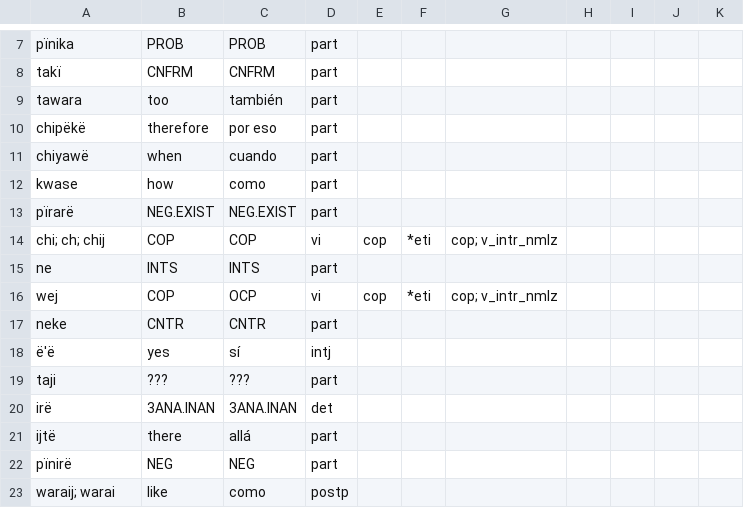
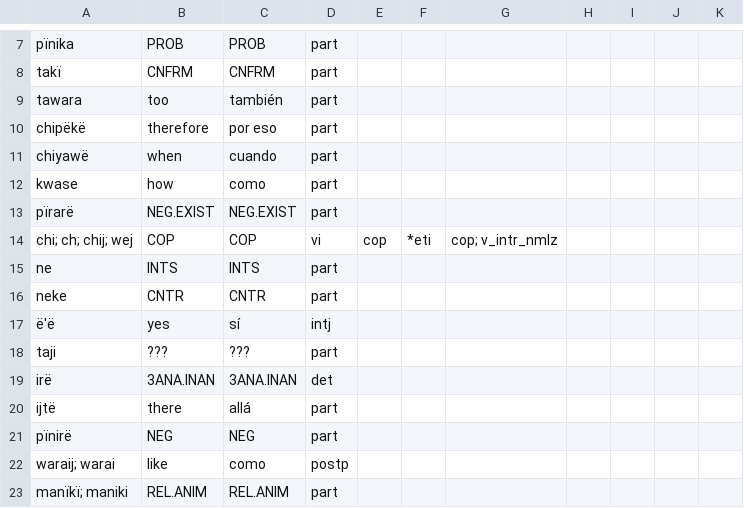
Before and after one commit to fmatter/uniparser-yawarana, a CSV file: data/manual_roots.csv, drawn as a sheet; only a part is shown, gaps mark what is left out; the shorter side is filled out with more unchanged rows.

```diff
--- a/data/manual_roots.csv
+++ b/data/manual_roots.csv
@@ -13,5 +13,4 @@ kwase,how,como,part,,,,,,,
 pïrarë,NEG.EXIST,NEG.EXIST,part,,,,,,,
-chi; ch; chij,COP,COP,vi,cop,*eti,cop; v_intr_nmlz,,,,
+chi; ch; chij; wej,COP,COP,vi,cop,*eti,cop; v_intr_nmlz,,,,
 ne,INTS,INTS,part,,,,,,,
-wej,COP,OCP,vi,cop,*eti,cop; v_intr_nmlz,,,,
 neke,CNTR,CNTR,part,,,,,,,
```
Also changed, not shown: 1 other file.
